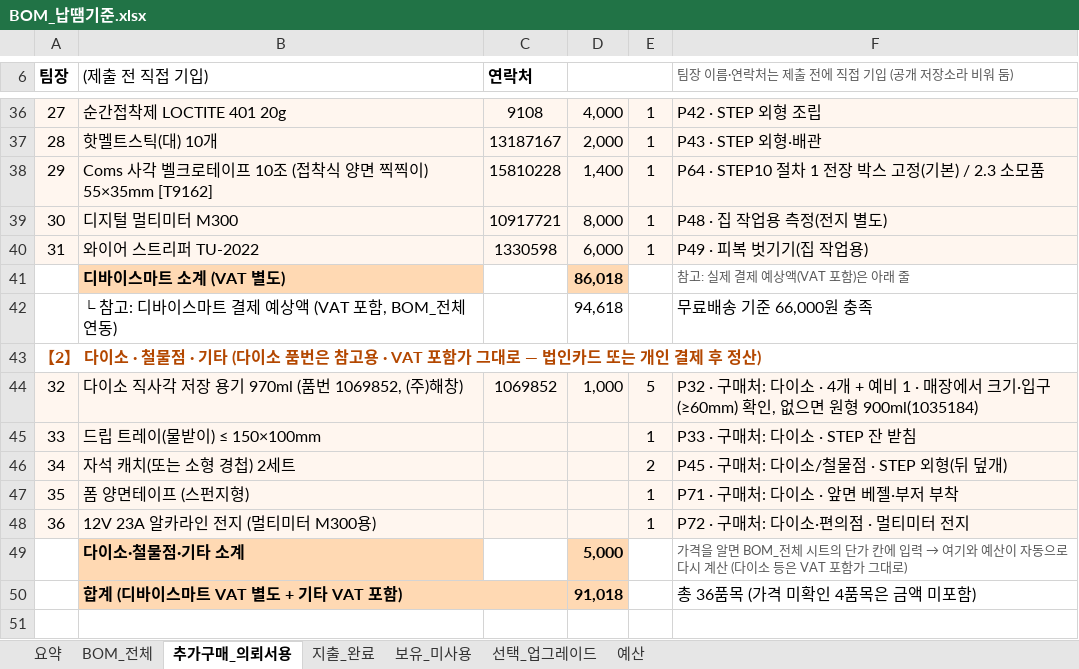
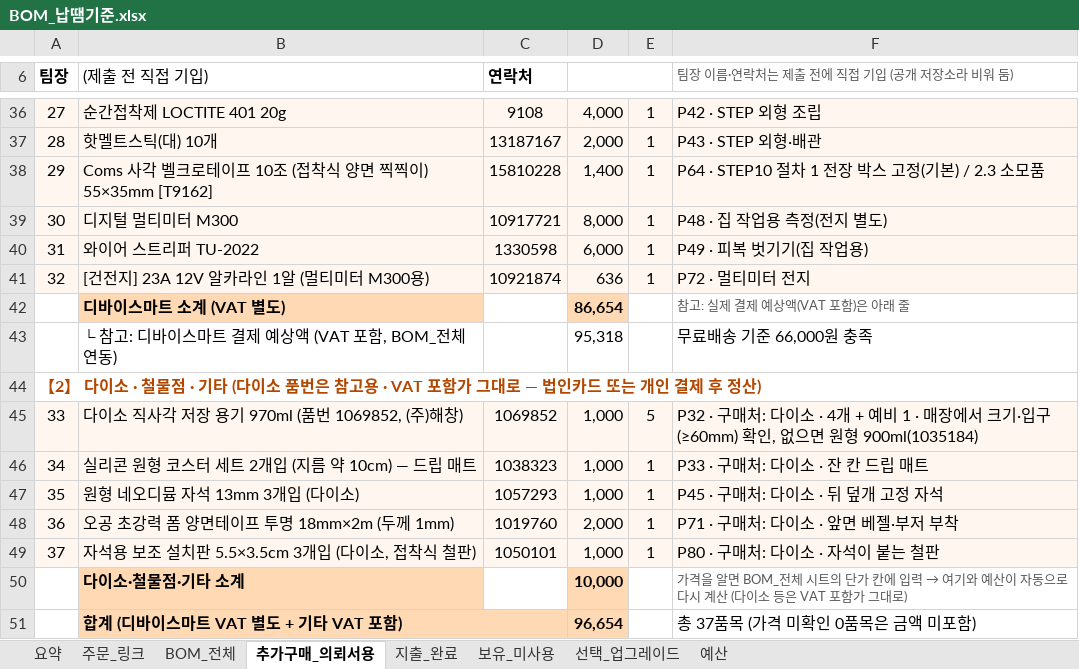
Before and after one commit to paperji/smart-bartender, an Excel workbook: hardware/BOM_납땜기준.xlsx, sheet 추가구매_의뢰서용, drawn as a sheet; only a part is shown, gaps mark what is left out; values as stored, in another font and other column widths than the file's, no borders; removed rows and columns are numbered as before the commit, all else as after; the diff names each change by its address in the sheet, - before the commit and + after, or states it on an @@ line.

```diff
--- a/hardware/BOM_납땜기준.xlsx (sheet 추가구매_의뢰서용)
+++ b/hardware/BOM_납땜기준.xlsx (sheet 추가구매_의뢰서용)
+sheet tab: 주문_링크
+row 41: 32 | [건전지] 23A 12V 알카라인 1알 (멀티미터 M300용) | 10921874 | 636 | 1 | P72 · 멀티미터 전지
-D42: 86,018
+D42: 86,654
-D43: 94,618
+D43: 95,318
@@ column A (팀장) renumbered in row 45 @@
-row 45: 33 | 드립 트레이(물받이) ≤ 150×100mm |  |  | 1 | P33 · 구매처: 다이소 · STEP 잔 받침
-row 46: 34 | 자석 캐치(또는 소형 경첩) 2세트 |  |  | 2 | P45 · 구매처: 다이소/철물점 · STEP 외형(뒤 덮개)
-row 47: 35 | 폼 양면테이프 (스펀지형) |  |  | 1 | P71 · 구매처: 다이소 · 앞면 베젤·부저 부착
-row 48: 36 | 12V 23A 알카라인 전지 (멀티미터 M300용) |  |  | 1 | P72 · 구매처: 다이소·편의점 · 멀티미터 전지
+row 46: 34 | 실리콘 원형 코스터 세트 2개입 (지름 약 10cm) — 드립 매트 | 1038323 | 1,000 | 1 | P33 · 구매처: 다이소 · 잔 칸 드립 매트
+row 47: 35 | 원형 네오디뮴 자석 13mm 3개입 (다이소) | 1057293 | 1,000 | 1 | P45 · 구매처: 다이소 · 뒤 덮개 고정 자석
+row 48: 36 | 오공 초강력 폼 양면테이프 투명 18mm×2m (두께 1mm) | 1019760 | 2,000 | 1 | P71 · 구매처: 다이소 · 앞면 베젤·부저 부착
+row 49: 37 | 자석용 보조 설치판 5.5×3.5cm 3개입 (다이소, 접착식 철판) | 1050101 | 1,000 | 1 | P80 · 구매처: 다이소 · 자석이 붙는 철판
-D50: 5,000
+D50: 10,000
-D51: 91,018
+D51: 96,654
-F51: 총 36품목 (가격 미확인 4품목은 금액 미포함)
+F51: 총 37품목 (가격 미확인 0품목은 금액 미포함)
```
Also changed, not shown: sheet BOM_전체, sheet 예산, sheet 요약, formulas that keep their value, hardware/BOM.xlsx, hardware/BOM_무납땜기준.xlsx, 18 other files.
